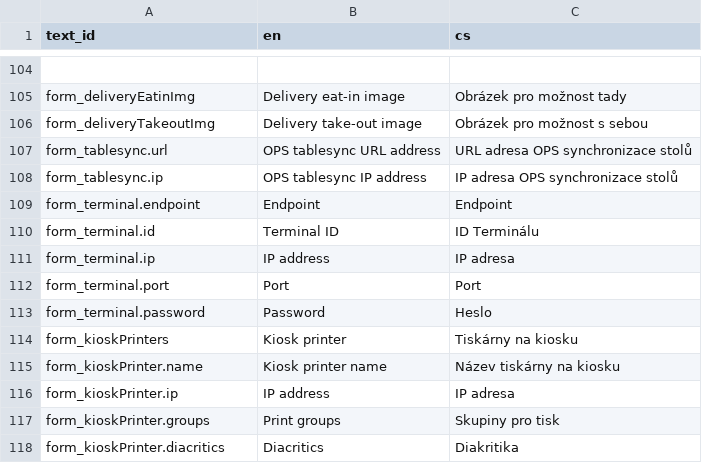
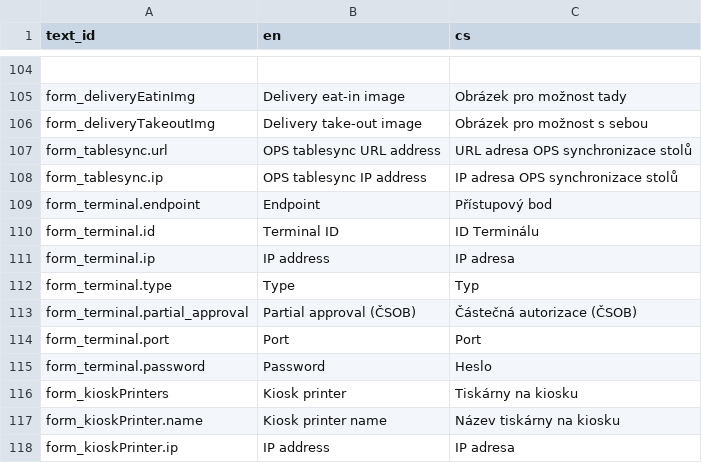
Before and after one commit to nvbach91/project-eso, a TSV file: src/js/common/lang/input.tsv, drawn as a sheet; only a part is shown, gaps mark what is left out; the shorter side is filled out with more unchanged rows.

Commit message:
changed default activityTimeout, added progressbar to activity check dialog, addd passivate, added type and partial_approval to payment terminal settings,

```diff
--- a/src/js/common/lang/input.tsv
+++ b/src/js/common/lang/input.tsv
@@ -108,5 +108,7 @@ form_tablesync.url	OPS tablesync URL address	URL adresa OPS synchronizace stolů
 form_tablesync.ip	OPS tablesync IP address	IP adresa OPS synchronizace stolů
-form_terminal.endpoint	Endpoint	Endpoint
+form_terminal.endpoint	Endpoint	Přístupový bod
 form_terminal.id	Terminal ID	ID Terminálu
 form_terminal.ip	IP address	IP adresa
+form_terminal.type	Type	Typ
+form_terminal.partial_approval	Partial approval (ČSOB)	Částečná autorizace (ČSOB)
 form_terminal.port	Port	Port
```
Also changed, not shown: 12 other files.
